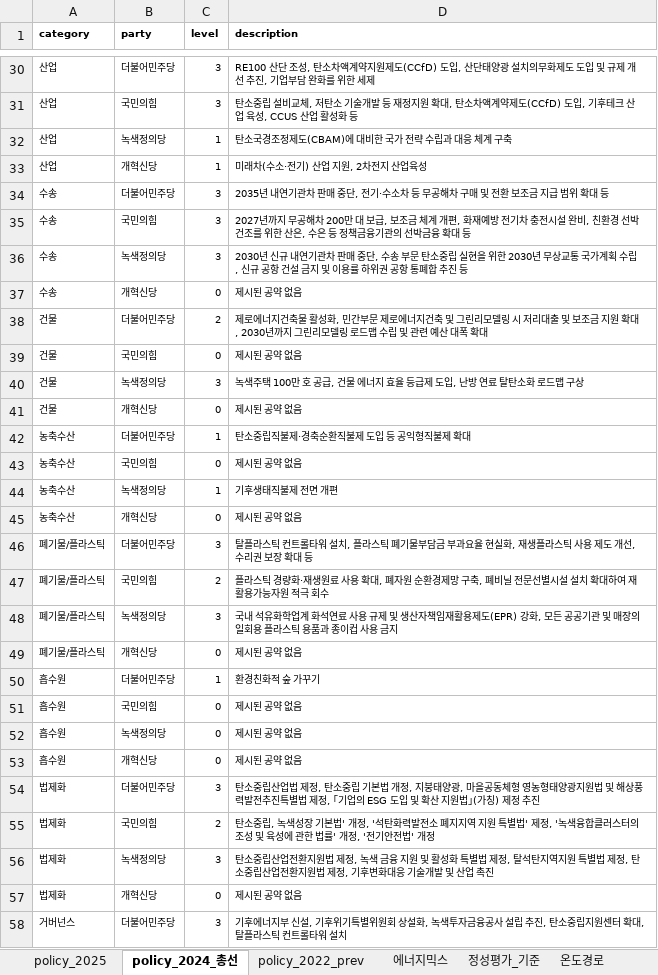
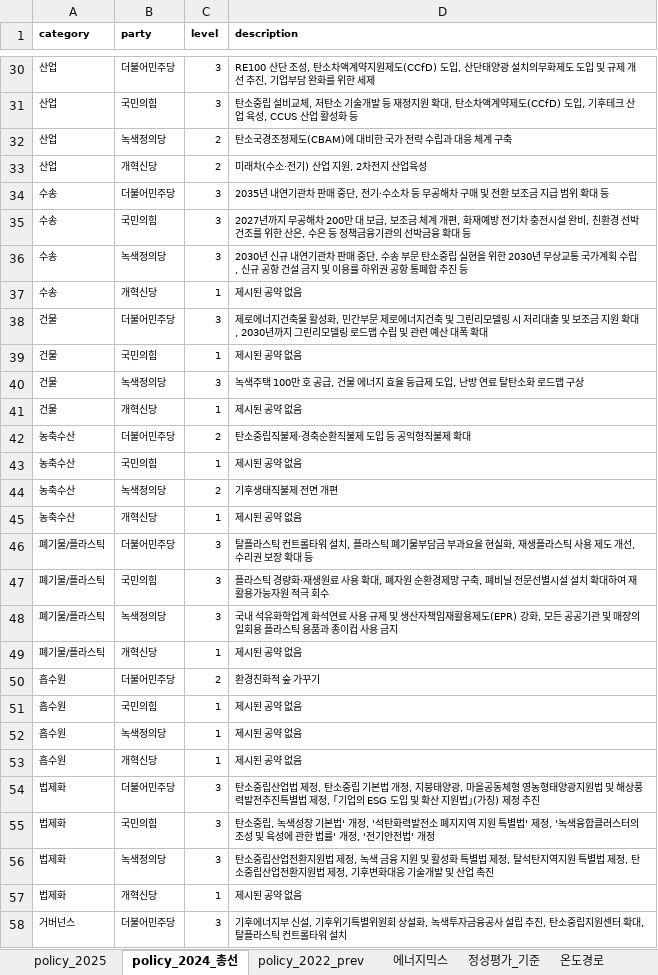
Before and after one commit to justjinsu/election25, an Excel workbook: data/climate_data.xlsx, sheet policy_2024_총선, drawn as a sheet; only a part is shown, gaps mark what is left out; values as stored, in another font and other column widths than the file's, no borders; the diff covers the shown part only; the diff names each change by its address in the sheet, - before the commit and + after, or states it on an @@ line.

```diff
--- a/data/climate_data.xlsx (sheet policy_2024_총선)
+++ b/data/climate_data.xlsx (sheet policy_2024_총선)
-C32:C33 (level): 1
+C32:C33 (level): 2
-C37 (level): 0
+C37 (level): 1
-C38 (level): 2
+C38 (level): 3
-C39 (level): 0
+C39 (level): 1
-C41 (level): 0
+C41 (level): 1
-C42 (level): 1
+C42 (level): 2
-C43 (level): 0
+C43 (level): 1
-C44 (level): 1
+C44 (level): 2
-C45 (level): 0
+C45 (level): 1
-C47 (level): 2
+C47 (level): 3
-C49 (level): 0
+C49 (level): 1
-C50 (level): 1
+C50 (level): 2
-C51:C53 (level): 0
+C51:C53 (level): 1
-C55 (level): 2
+C55 (level): 3
-C57 (level): 0
+C57 (level): 1
```
Also changed, not shown: 31 edited cells elsewhere in this sheet, sheet policy_2025.
